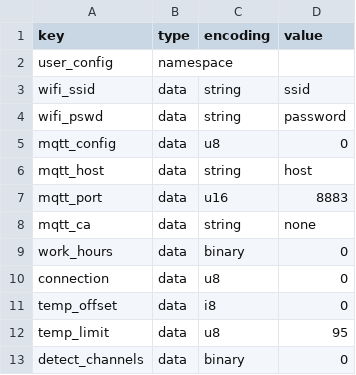
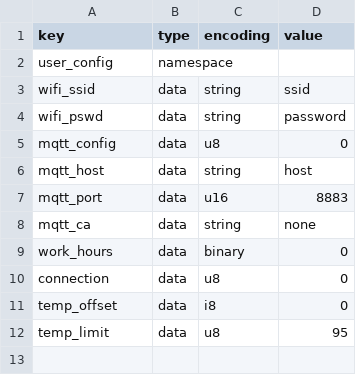
Before and after one commit to pnt325/esp32-wt32-eth01-prj, a CSV file: firmware/main/nvs_ucfg.csv, drawn as a sheet; the diff names each change by its address in the sheet, - before the commit and + after, or states it on an @@ line.

```diff
--- a/firmware/main/nvs_ucfg.csv
+++ b/firmware/main/nvs_ucfg.csv
-row 13: detect_channels | data | binary | 0
```
Also changed, not shown: 8 other files.
